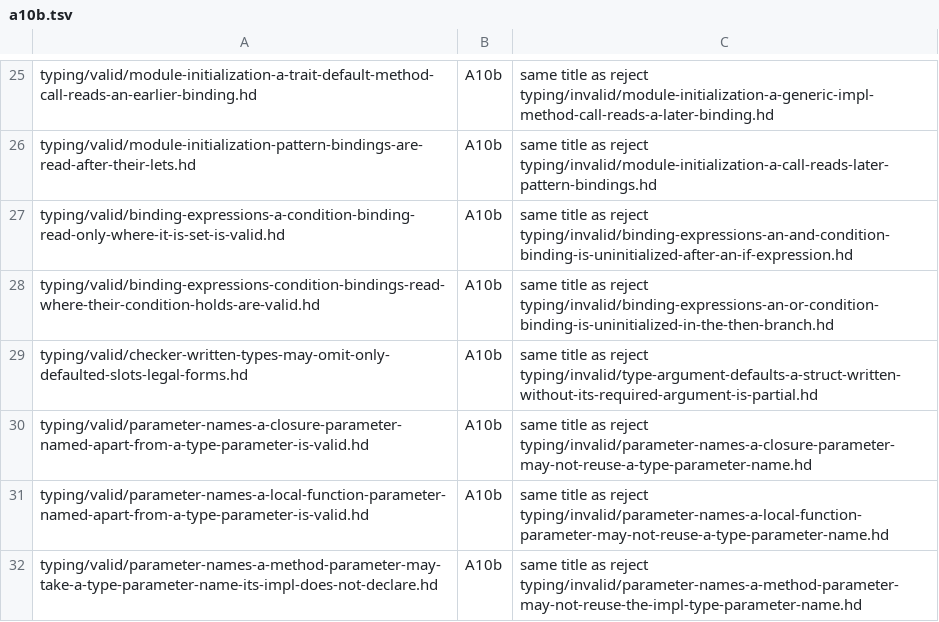
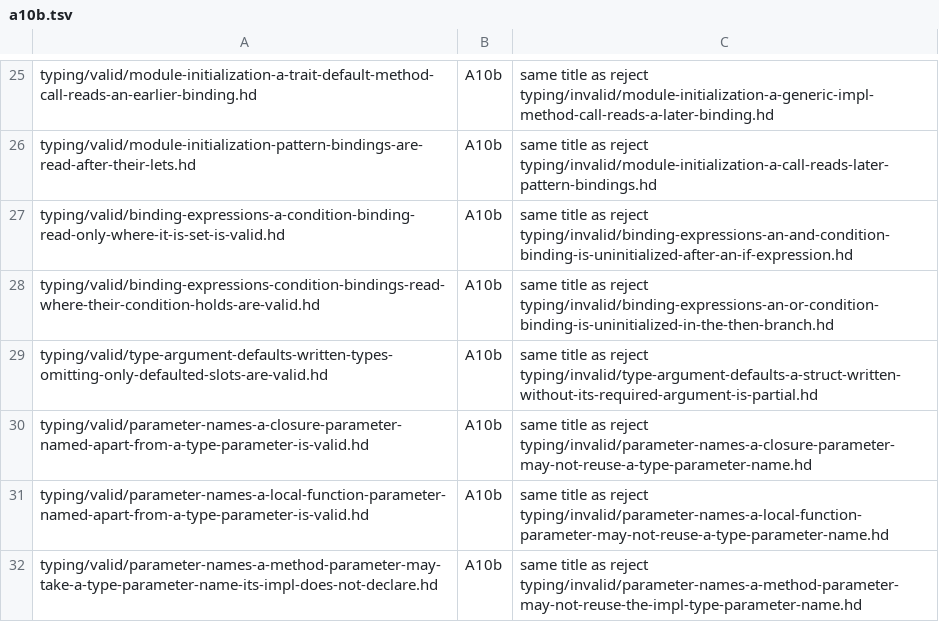
Before and after one commit to HerringtonDarkholme/hd-lang, a TSV file: docs/audit/conformance-fixture-review-2026-11-14/checks/a10b.tsv, drawn as a sheet; only a part is shown, gaps mark what is left out.

```diff
--- a/docs/audit/conformance-fixture-review-2026-11-14/checks/a10b.tsv
+++ b/docs/audit/conformance-fixture-review-2026-11-14/checks/a10b.tsv
@@ -28,3 +28,3 @@ typing/valid/binding-expressions-a-condition-binding-read-only-where-it-is-set-i
 typing/valid/binding-expressions-condition-bindings-read-where-their-condition-holds-are-valid.hd	A10b	same title as reject typing/invalid/binding-expressions-an-or-condition-binding-is-uninitialized-in-the-then-branch.hd
-typing/valid/checker-written-types-may-omit-only-defaulted-slots-legal-forms.hd	A10b	same title as reject typing/invalid/type-argument-defaults-a-struct-written-without-its-required-argument-is-partial.hd
+typing/valid/type-argument-defaults-written-types-omitting-only-defaulted-slots-are-valid.hd	A10b	same title as reject typing/invalid/type-argument-defaults-a-struct-written-without-its-required-argument-is-partial.hd
 typing/valid/parameter-names-a-closure-parameter-named-apart-from-a-type-parameter-is-valid.hd	A10b	same title as reject typing/invalid/parameter-names-a-closure-parameter-may-not-reuse-a-type-parameter-name.hd
```
Also changed, not shown: docs/audit/conformance-fixture-review-2026-11-14/checks/a7.tsv, spec/conformance/cases.tsv, 2 other files.
